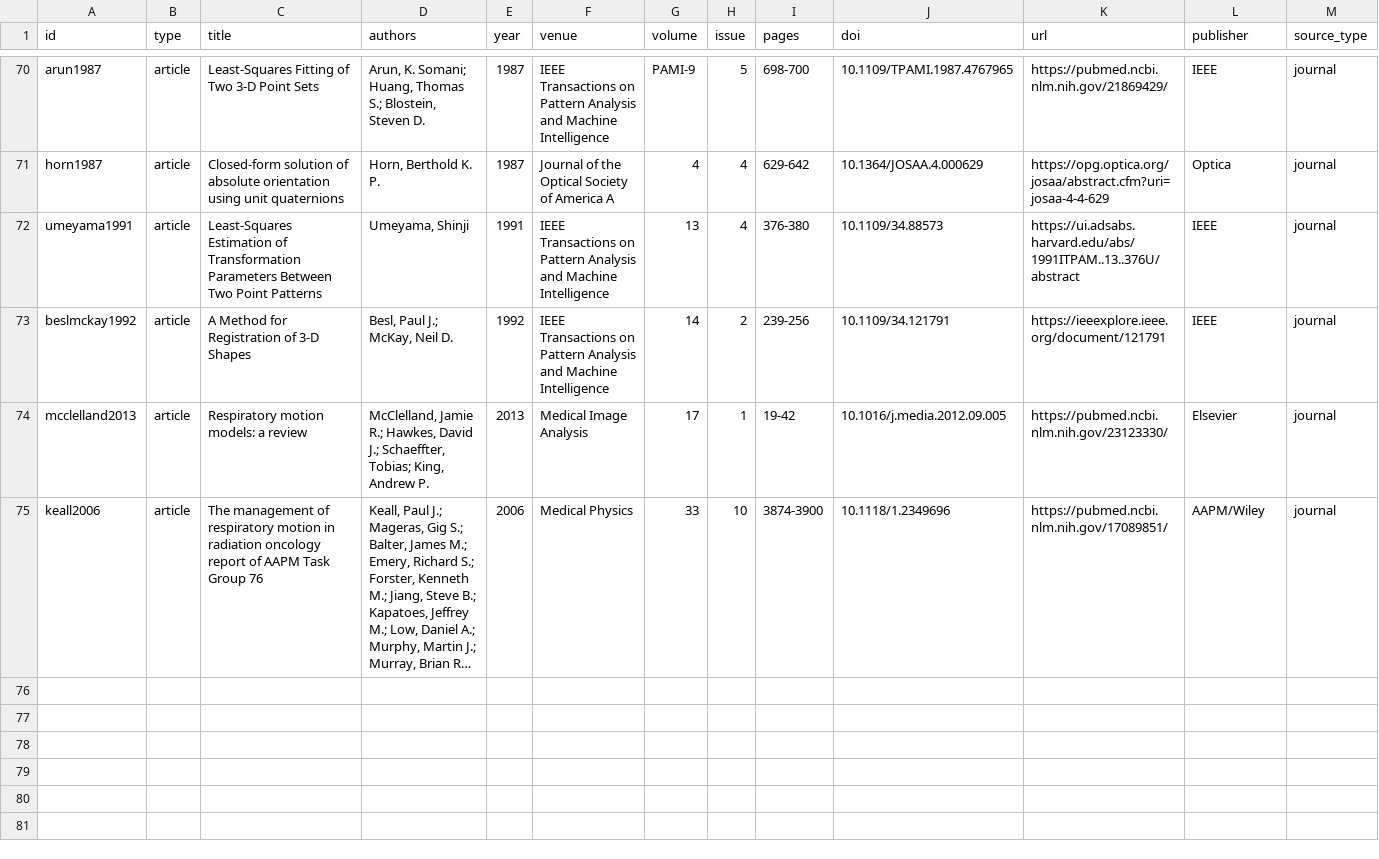
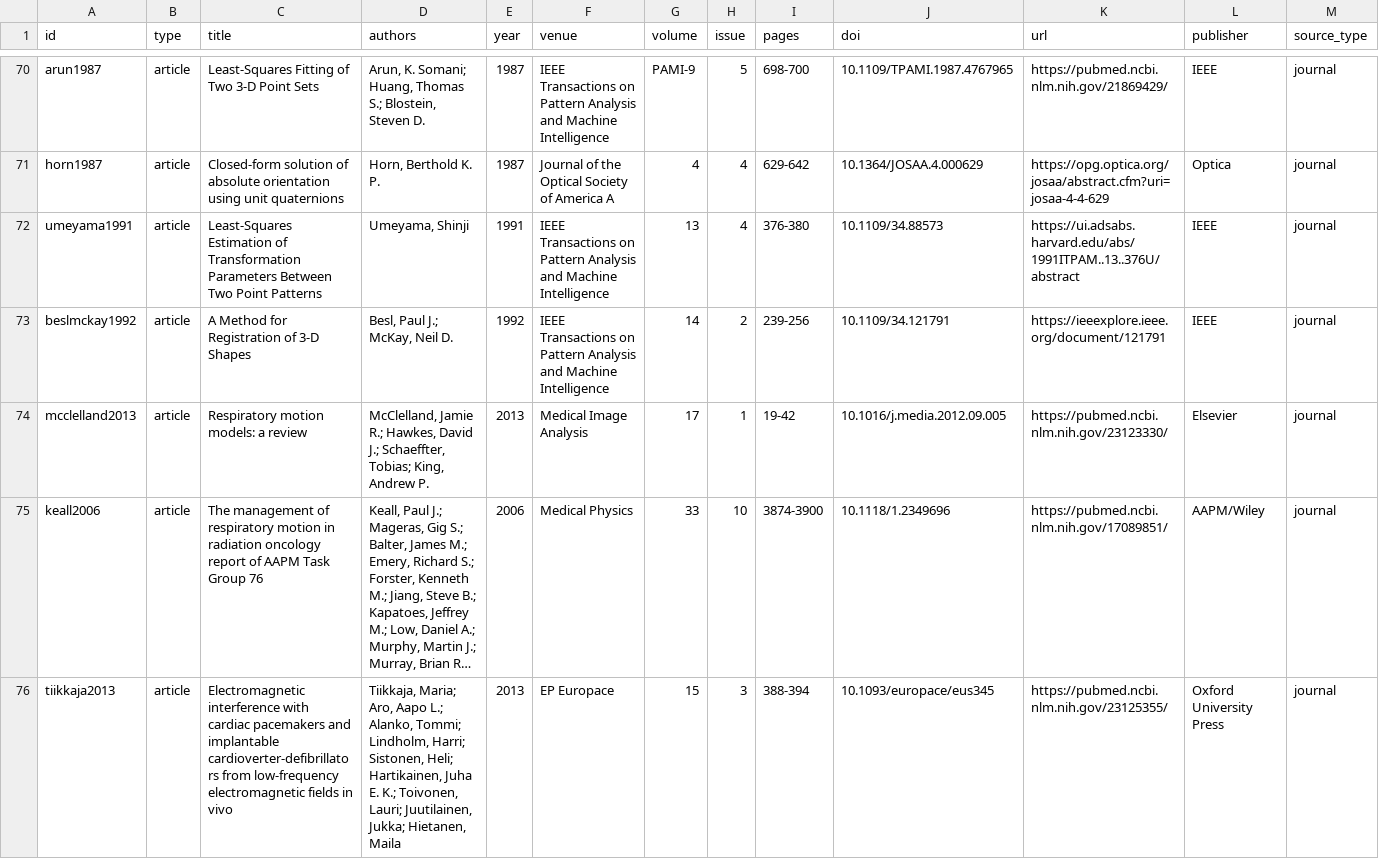
Before and after one commit to neilq1810/emt_study, a CSV file: citations/bibliography.csv, drawn as a sheet; only a part is shown, gaps mark what is left out; long unchanged cells end in …; rows hold the shown columns only; the diff names each change by its address in the sheet, - before the commit and + after, or states it on an @@ line.

```diff
--- a/citations/bibliography.csv
+++ b/citations/bibliography.csv
+row 76: tiikkaja2013 | article | Electromagnetic interference with cardiac pacemakers and implantable cardioverter-defibrillators from low-frequency electromagnetic fields in vivo | Tiikkaja, Maria; Aro, Aapo L.; Alanko, Tommi; Lindholm, Harri; Sistonen, Heli; Hartikainen, Juha E. K.; Toivonen, Lauri; Juutilainen, Jukka; Hietanen, Maila | 2013 | EP Europace | 15 | 3 | 388-394 | 10.1093/europace/eus345 | https://pubmed.ncbi.nlm.nih.gov/23125355/ | Oxford University Press | journal
```
Also changed, not shown: 5 other files.
